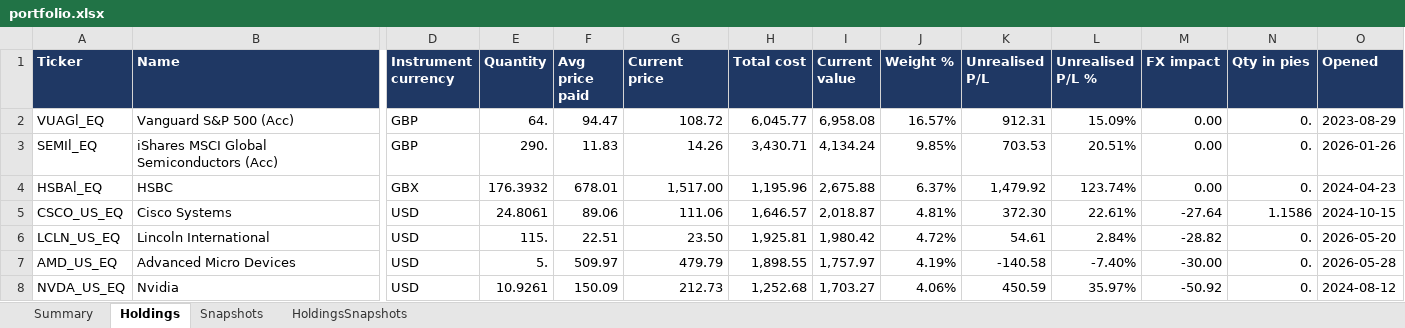
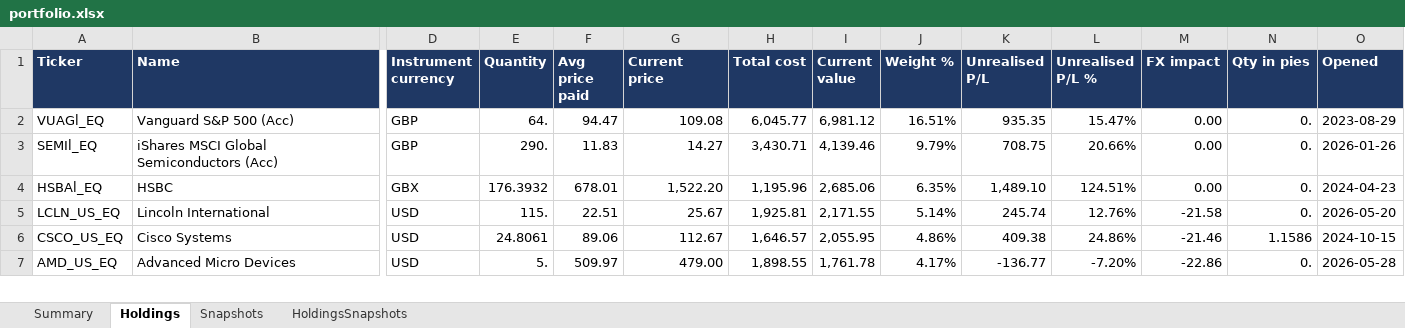
Before and after one commit to hivan04/portfolio-manager, an Excel workbook: portfolio.xlsx, sheet Holdings, drawn as a sheet; only a part is shown, gaps mark what is left out; values as stored, in another font and other column widths than the file's, no borders; removed rows and columns are numbered as before the commit, all else as after; rows hold the shown columns only; the diff covers the shown part only; the diff names each change by its address in the sheet, - before the commit and + after, or states it on an @@ line.

```diff
--- a/portfolio.xlsx (sheet Holdings)
+++ b/portfolio.xlsx (sheet Holdings)
-G2 (Current price): 108.72
+G2 (Current price): 109.08
-I2 (Current value): 6,958.08
+I2 (Current value): 6,981.12
-J2 (Weight %): 16.57%
+J2 (Weight %): 16.51%
-K2 (Unrealised P/L): 912.31
+K2 (Unrealised P/L): 935.35
-L2 (Unrealised P/L %): 15.09%
+L2 (Unrealised P/L %): 15.47%
-G3 (Current price): 14.26
+G3 (Current price): 14.27
-I3 (Current value): 4,134.24
+I3 (Current value): 4,139.46
-J3 (Weight %): 9.85%
+J3 (Weight %): 9.79%
-K3 (Unrealised P/L): 703.53
+K3 (Unrealised P/L): 708.75
-L3 (Unrealised P/L %): 20.51%
+L3 (Unrealised P/L %): 20.66%
-G4 (Current price): 1,517.00
+G4 (Current price): 1,522.20
-I4 (Current value): 2,675.88
+I4 (Current value): 2,685.06
-J4 (Weight %): 6.37%
+J4 (Weight %): 6.35%
-K4 (Unrealised P/L): 1,479.92
+K4 (Unrealised P/L): 1,489.10
-L4 (Unrealised P/L %): 123.74%
+L4 (Unrealised P/L %): 124.51%
-row 5: CSCO_US_EQ | Cisco Systems | USD | 24.8061 | 89.06 | 111.06 | 1,646.57 | 2,018.87 | 4.81% | 372.30 | 22.61% | -27.64 | 1.1586 | 2024-10-15
-G5 (Current price): 23.50
+G5 (Current price): 25.67
-I5 (Current value): 1,980.42
+I5 (Current value): 2,171.55
-J5 (Weight %): 4.72%
+J5 (Weight %): 5.14%
-K5 (Unrealised P/L): 54.61
+K5 (Unrealised P/L): 245.74
-L5 (Unrealised P/L %): 2.84%
+L5 (Unrealised P/L %): 12.76%
-M5 (FX impact): -28.82
+M5 (FX impact): -21.58
+row 6: CSCO_US_EQ | Cisco Systems | USD | 24.8061 | 89.06 | 112.67 | 1,646.57 | 2,055.95 | 4.86% | 409.38 | 24.86% | -21.46 | 1.1586 | 2024-10-15
-G7 (Current price): 479.79
+G7 (Current price): 479.00
-I7 (Current value): 1,757.97
+I7 (Current value): 1,761.78
-J7 (Weight %): 4.19%
+J7 (Weight %): 4.17%
-K7 (Unrealised P/L): -140.58
+K7 (Unrealised P/L): -136.77
-L7 (Unrealised P/L %): -7.40%
+L7 (Unrealised P/L %): -7.20%
-M7 (FX impact): -30.00
+M7 (FX impact): -22.86
-row 8: NVDA_US_EQ | Nvidia | USD | 10.9261 | 150.09 | 212.73 | 1,252.68 | 1,703.27 | 4.06% | 450.59 | 35.97% | -50.92 | 0. | 2024-08-12
```
Also changed, not shown: 19 added rows, 18 removed rows and 247 edited cells elsewhere in this sheet, sheet HoldingsSnapshots, sheet Snapshots, sheet Summary, 2 other files.
